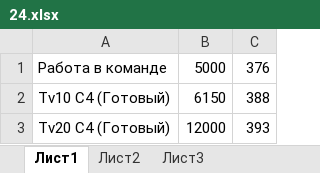
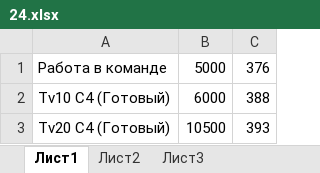
Before and after one commit to bat-py/pantera, an Excel workbook: products/24.xlsx, sheet Лист1, drawn as a sheet; values as stored, in another font and other column widths than the file's, no borders; the diff names each change by its address in the sheet, - before the commit and + after, or states it on an @@ line.

```diff
--- a/products/24.xlsx (sheet Лист1)
+++ b/products/24.xlsx (sheet Лист1)
-B2: 6150
+B2: 6000
-B3: 12000
+B3: 10500
```
Also changed, not shown: products/13.xlsx, products/20.xlsx, 19 other files.
